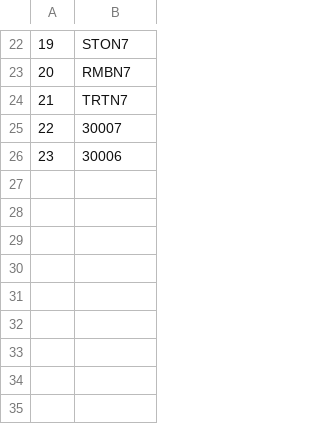
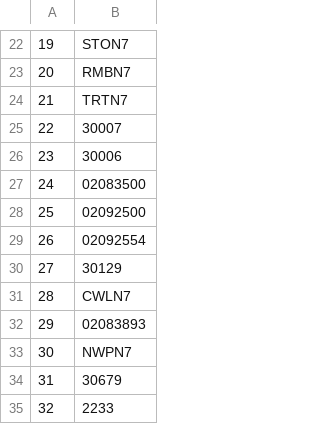
Before and after one commit to RENCI/AST_gridstations, a CSV file: full_stationlist/supporting_data/contrails_stations_rivers.csv, drawn as a sheet; only a part is shown, gaps mark what is left out.

```diff
--- a/full_stationlist/supporting_data/contrails_stations_rivers.csv
+++ b/full_stationlist/supporting_data/contrails_stations_rivers.csv
@@ -26 +26,10 @@
 23,30006
+24,02083500
+25,02092500
+26,02092554
+27,30129
+28,CWLN7
+29,02083893
+30,NWPN7
+31,30679
+32,2233
```
Also changed, not shown: full_stationlist/supporting_data/contrails_stations_coastal.csv, full_stationlist/supporting_data/ncsc123_contrails_stations_coastal.csv, 2 other files.
